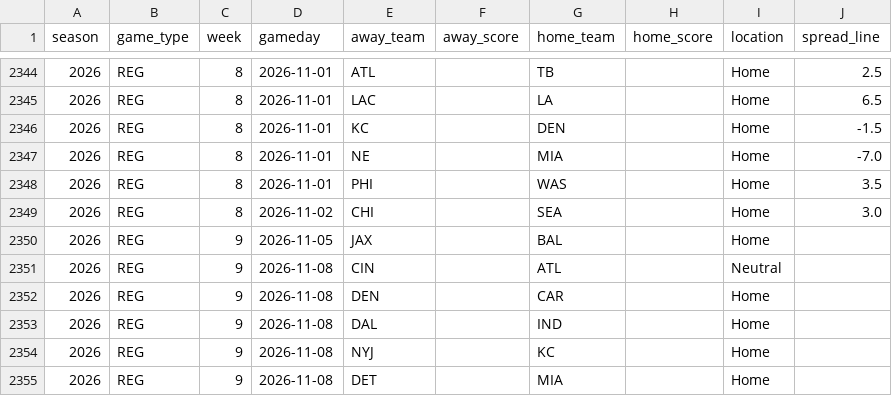
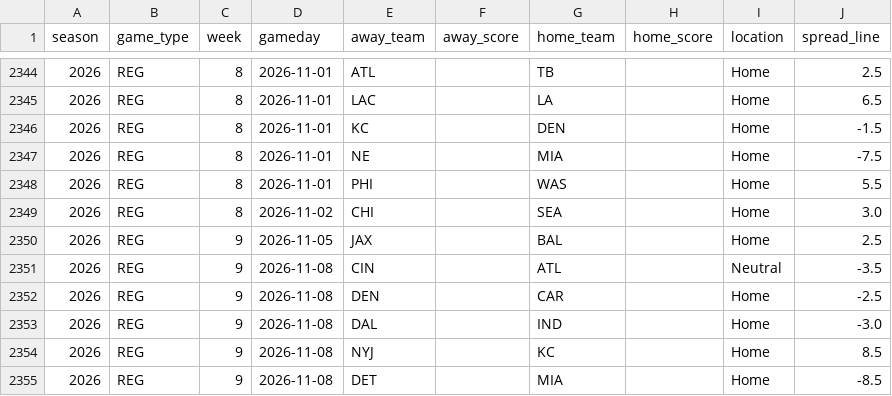
Before and after one commit to ZeNoonan/Research, a CSV file: nfl_report/data/schedule_lines.csv, drawn as a sheet; only a part is shown, gaps mark what is left out; the diff covers the shown part only.

```diff
--- a/nfl_report/data/schedule_lines.csv
+++ b/nfl_report/data/schedule_lines.csv
@@ -2346,10 +2346,10 @@ season,game_type,week,gameday,away_team,away_score,home_team,home_score,location
 2026,REG,8,2026-11-01,KC,,DEN,,Home,-1.5
-2026,REG,8,2026-11-01,NE,,MIA,,Home,-7.0
-2026,REG,8,2026-11-01,PHI,,WAS,,Home,3.5
+2026,REG,8,2026-11-01,NE,,MIA,,Home,-7.5
+2026,REG,8,2026-11-01,PHI,,WAS,,Home,5.5
 2026,REG,8,2026-11-02,CHI,,SEA,,Home,3.0
-2026,REG,9,2026-11-05,JAX,,BAL,,Home,
-2026,REG,9,2026-11-08,CIN,,ATL,,Neutral,
-2026,REG,9,2026-11-08,DEN,,CAR,,Home,
-2026,REG,9,2026-11-08,DAL,,IND,,Home,
-2026,REG,9,2026-11-08,NYJ,,KC,,Home,
-2026,REG,9,2026-11-08,DET,,MIA,,Home,
+2026,REG,9,2026-11-05,JAX,,BAL,,Home,2.5
+2026,REG,9,2026-11-08,CIN,,ATL,,Neutral,-3.5
+2026,REG,9,2026-11-08,DEN,,CAR,,Home,-2.5
+2026,REG,9,2026-11-08,DAL,,IND,,Home,-3.0
+2026,REG,9,2026-11-08,NYJ,,KC,,Home,8.5
+2026,REG,9,2026-11-08,DET,,MIA,,Home,-8.5
```
Also changed, not shown: 12 edited cells elsewhere in this file, nfl_report/data/odds_2026.csv, nfl_report/data/report_2026.csv, 3 other files.
